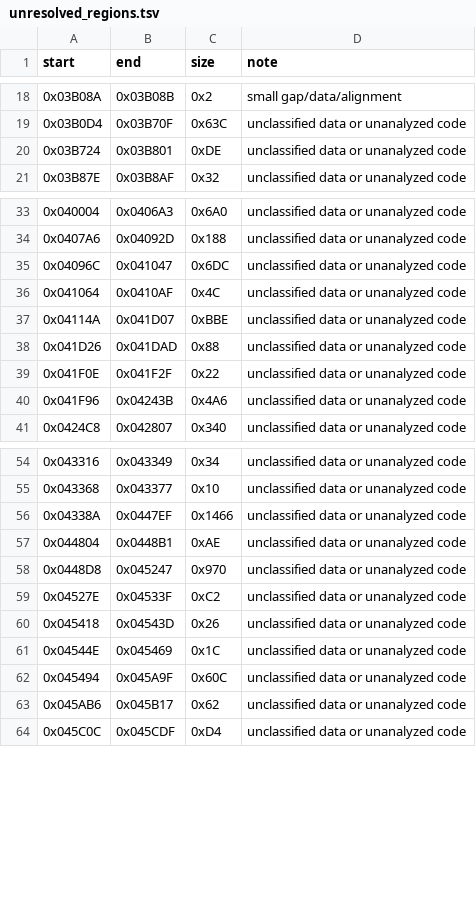
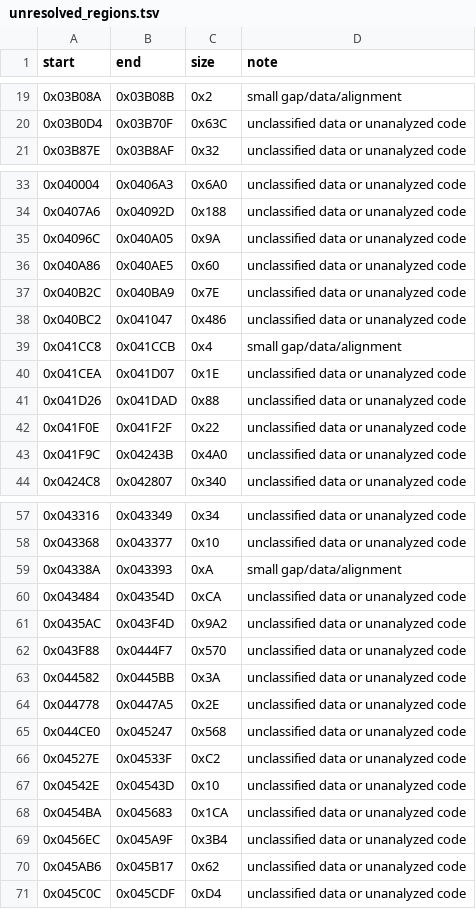
Before and after one commit to tigheklory/rastan-genesis, a TSV file: analysis/ghidra/rastan_arcade/exports/unresolved_regions.tsv, drawn as a sheet; only a part is shown, gaps mark what is left out; the diff covers the shown part only.

```diff
--- a/analysis/ghidra/rastan_arcade/exports/unresolved_regions.tsv
+++ b/analysis/ghidra/rastan_arcade/exports/unresolved_regions.tsv
@@ -19,3 +20,2 @@ start	end	size	note
 0x03B0D4	0x03B70F	0x63C	unclassified data or unanalyzed code
-0x03B724	0x03B801	0xDE	unclassified data or unanalyzed code
 0x03B87E	0x03B8AF	0x32	unclassified data or unanalyzed code
@@ -34,8 +34,11 @@ start	end	size	note
 0x0407A6	0x04092D	0x188	unclassified data or unanalyzed code
-0x04096C	0x041047	0x6DC	unclassified data or unanalyzed code
-0x041064	0x0410AF	0x4C	unclassified data or unanalyzed code
-0x04114A	0x041D07	0xBBE	unclassified data or unanalyzed code
+0x04096C	0x040A05	0x9A	unclassified data or unanalyzed code
+0x040A86	0x040AE5	0x60	unclassified data or unanalyzed code
+0x040B2C	0x040BA9	0x7E	unclassified data or unanalyzed code
+0x040BC2	0x041047	0x486	unclassified data or unanalyzed code
+0x041CC8	0x041CCB	0x4	small gap/data/alignment
+0x041CEA	0x041D07	0x1E	unclassified data or unanalyzed code
 0x041D26	0x041DAD	0x88	unclassified data or unanalyzed code
 0x041F0E	0x041F2F	0x22	unclassified data or unanalyzed code
-0x041F96	0x04243B	0x4A6	unclassified data or unanalyzed code
+0x041F9C	0x04243B	0x4A0	unclassified data or unanalyzed code
 0x0424C8	0x042807	0x340	unclassified data or unanalyzed code
@@ -55,9 +58,13 @@ start	end	size	note
 0x043368	0x043377	0x10	unclassified data or unanalyzed code
-0x04338A	0x0447EF	0x1466	unclassified data or unanalyzed code
-0x044804	0x0448B1	0xAE	unclassified data or unanalyzed code
-0x0448D8	0x045247	0x970	unclassified data or unanalyzed code
+0x04338A	0x043393	0xA	small gap/data/alignment
+0x043484	0x04354D	0xCA	unclassified data or unanalyzed code
+0x0435AC	0x043F4D	0x9A2	unclassified data or unanalyzed code
+0x043F88	0x0444F7	0x570	unclassified data or unanalyzed code
+0x044582	0x0445BB	0x3A	unclassified data or unanalyzed code
+0x044778	0x0447A5	0x2E	unclassified data or unanalyzed code
+0x044CE0	0x045247	0x568	unclassified data or unanalyzed code
 0x04527E	0x04533F	0xC2	unclassified data or unanalyzed code
-0x045418	0x04543D	0x26	unclassified data or unanalyzed code
-0x04544E	0x045469	0x1C	unclassified data or unanalyzed code
-0x045494	0x045A9F	0x60C	unclassified data or unanalyzed code
+0x04542E	0x04543D	0x10	unclassified data or unanalyzed code
+0x0454BA	0x045683	0x1CA	unclassified data or unanalyzed code
+0x0456EC	0x045A9F	0x3B4	unclassified data or unanalyzed code
 0x045AB6	0x045B17	0x62	unclassified data or unanalyzed code
```
Also changed, not shown: 4 added rows and 10 edited cells elsewhere in this file, analysis/ghidra/rastan_arcade/exports/call_graph_edges.tsv, analysis/ghidra/rastan_arcade/exports/hw_refs.tsv, 36 other files.
